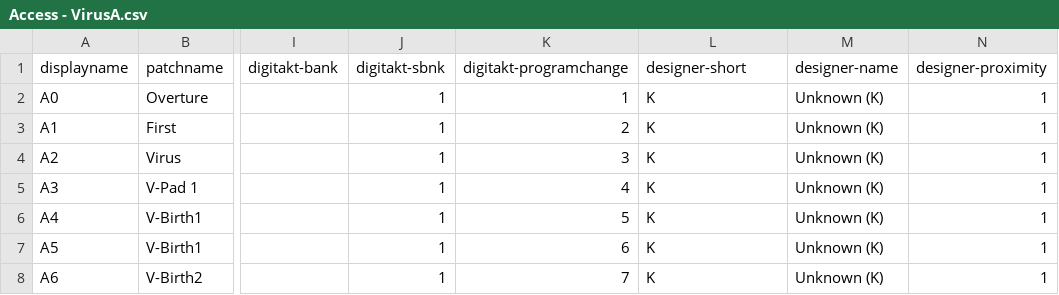
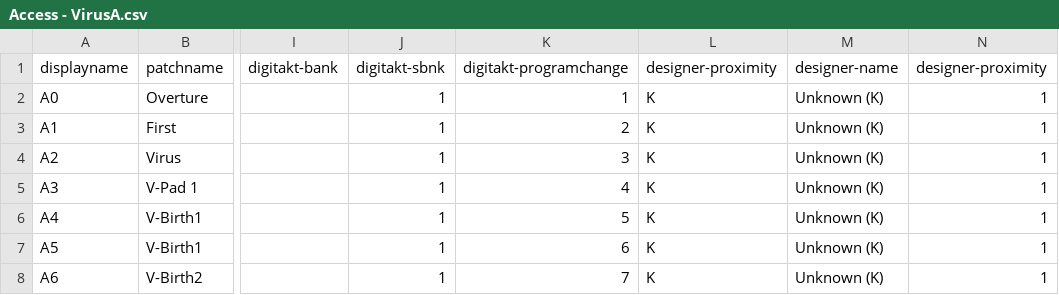
Before and after one commit to othmar52/synth-patch-grabber, a CSV file: csv/patchlist/Access - VirusA.csv, drawn as a sheet; only a part is shown, gaps mark what is left out; the diff names each change by its address in the sheet, - before the commit and + after, or states it on an @@ line.

```diff
--- a/csv/patchlist/Access - VirusA.csv
+++ b/csv/patchlist/Access - VirusA.csv
-L1: designer-short
+L1: designer-proximity
```
Also changed, not shown: csv/patchlist/Waldorf - Blofeld (Factory Presets 2012).csv.
